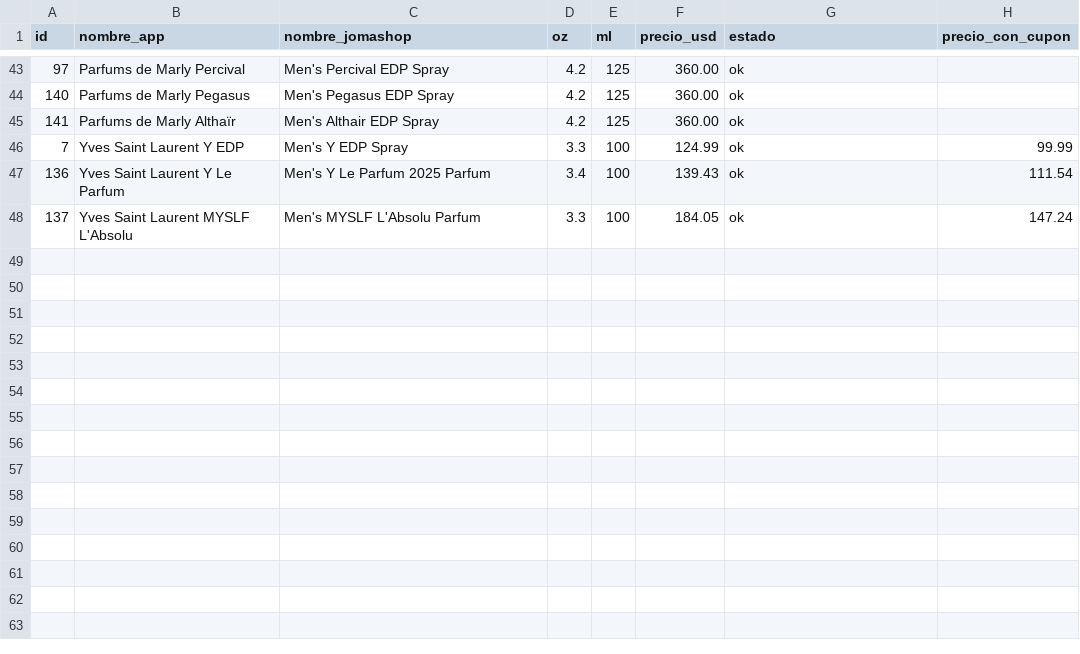
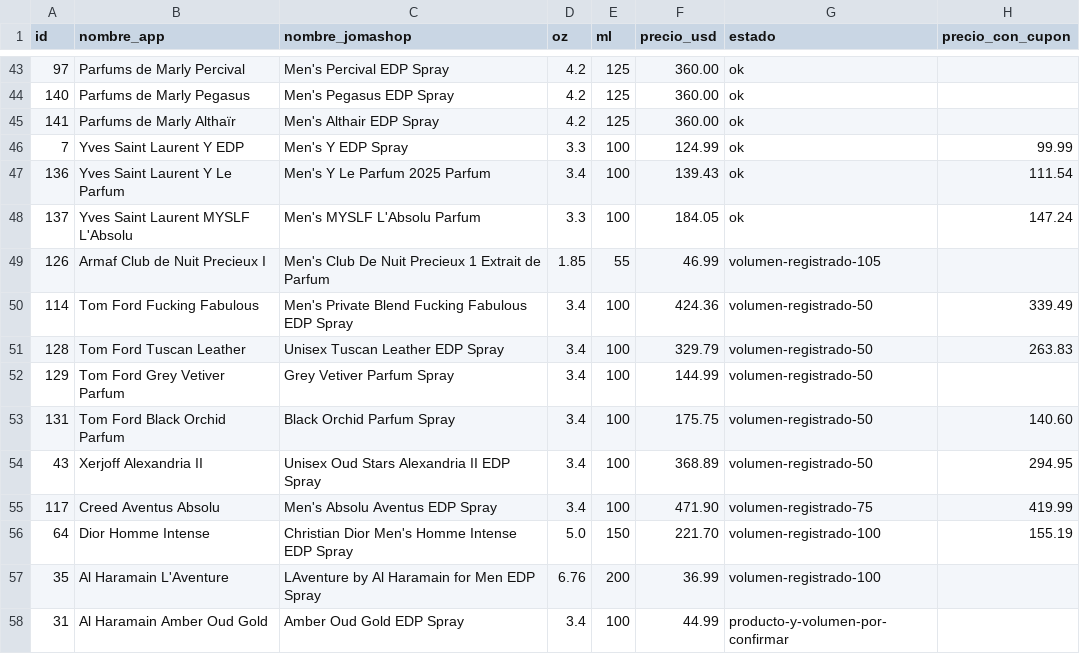
Before and after one commit to kepena/buscador_perfumes, a CSV file: precios-jomashop.csv, drawn as a sheet; only a part is shown, gaps mark what is left out; the diff names each change by its address in the sheet, - before the commit and + after, or states it on an @@ line.

```diff
--- a/precios-jomashop.csv
+++ b/precios-jomashop.csv
+row 49: 126 | Armaf Club de Nuit Precieux I | Men's Club De Nuit Precieux 1 Extrait de Parfum | 1.85 | 55 | 46.99 | volumen-registrado-105
+row 50: 114 | Tom Ford Fucking Fabulous | Men's Private Blend Fucking Fabulous EDP Spray | 3.4 | 100 | 424.36 | volumen-registrado-50 | 339.49
+row 51: 128 | Tom Ford Tuscan Leather | Unisex Tuscan Leather EDP Spray | 3.4 | 100 | 329.79 | volumen-registrado-50 | 263.83
+row 52: 129 | Tom Ford Grey Vetiver Parfum | Grey Vetiver Parfum Spray | 3.4 | 100 | 144.99 | volumen-registrado-50
+row 53: 131 | Tom Ford Black Orchid Parfum | Black Orchid Parfum Spray | 3.4 | 100 | 175.75 | volumen-registrado-50 | 140.60
+row 54: 43 | Xerjoff Alexandria II | Unisex Oud Stars Alexandria II EDP Spray | 3.4 | 100 | 368.89 | volumen-registrado-50 | 294.95
+row 55: 117 | Creed Aventus Absolu | Men's Absolu Aventus EDP Spray | 3.4 | 100 | 471.90 | volumen-registrado-75 | 419.99
+row 56: 64 | Dior Homme Intense | Christian Dior Men's Homme Intense EDP Spray | 5.0 | 150 | 221.70 | volumen-registrado-100 | 155.19
+row 57: 35 | Al Haramain L'Aventure | LAventure by Al Haramain for Men EDP Spray | 6.76 | 200 | 36.99 | volumen-registrado-100
+row 58: 31 | Al Haramain Amber Oud Gold | Amber Oud Gold EDP Spray | 3.4 | 100 | 44.99 | producto-y-volumen-por-confirmar
```
Also changed, not shown: 2 other files.
